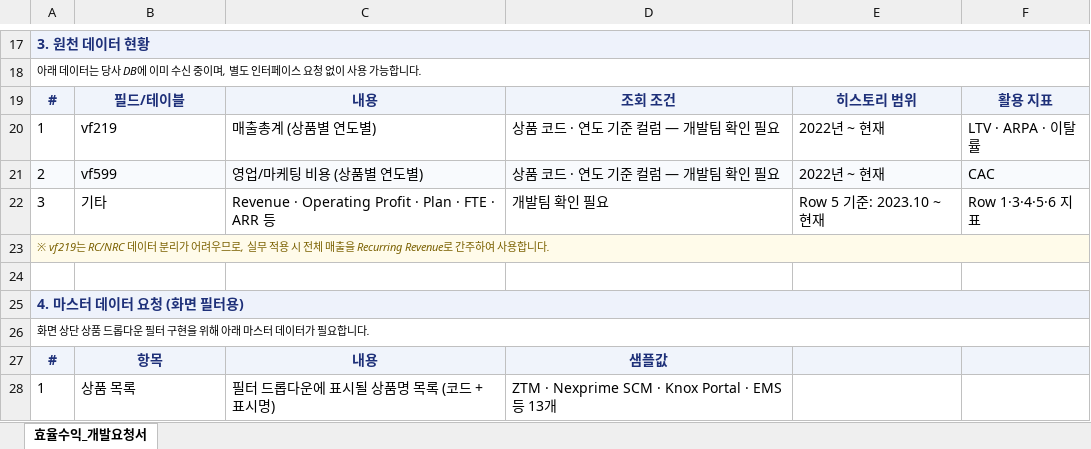
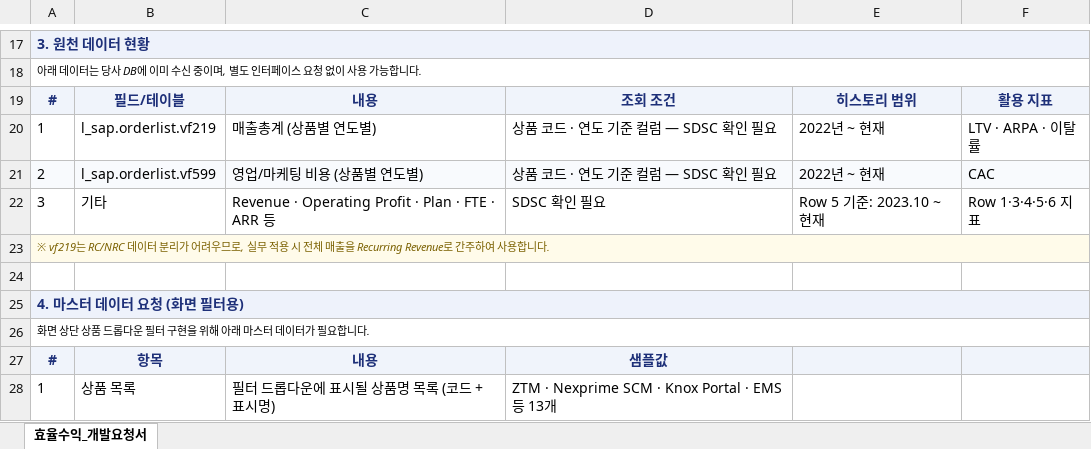
Before and after one commit to juree85-netizen/business-health-dashboard, an Excel workbook: efficiency_profit_dev_request.xlsx, sheet 효율수익_개발요청서, drawn as a sheet; only a part is shown, gaps mark what is left out; values as stored, in another font and other column widths than the file's, no borders; the diff names each change by its address in the sheet, - before the commit and + after, or states it on an @@ line.

```diff
--- a/efficiency_profit_dev_request.xlsx (sheet 효율수익_개발요청서)
+++ b/efficiency_profit_dev_request.xlsx (sheet 효율수익_개발요청서)
-B20: vf219
+B20: l_sap.orderlist.vf219
-D20:D21: 상품 코드 · 연도 기준 컬럼 — 개발팀 확인 필요
+D20:D21: 상품 코드 · 연도 기준 컬럼 — SDSC 확인 필요
-B21: vf599
+B21: l_sap.orderlist.vf599
-D22: 개발팀 확인 필요
+D22: SDSC 확인 필요
```
Also changed, not shown: 1 other file.
